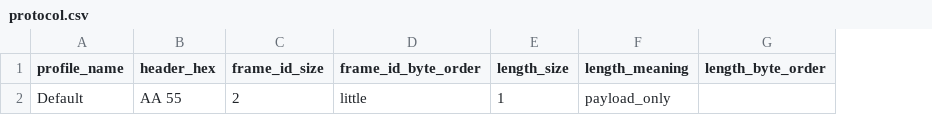
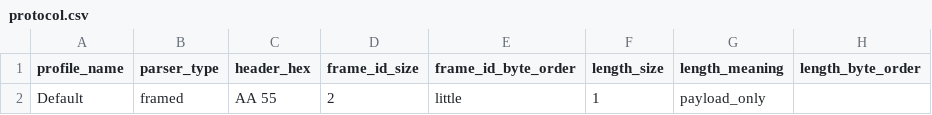
Before and after one commit to P-Shreyas543/Bytehound, a CSV file: app/resources/config_template/protocol.csv, drawn as a sheet; only a part is shown; the diff names each change by its address in the sheet, - before the commit and + after, or states it on an @@ line.

```diff
--- a/app/resources/config_template/protocol.csv
+++ b/app/resources/config_template/protocol.csv
+column B (parser_type), row 2: framed
```
Also changed, not shown: app/resources/config_template/variables.csv, 29 other files.
